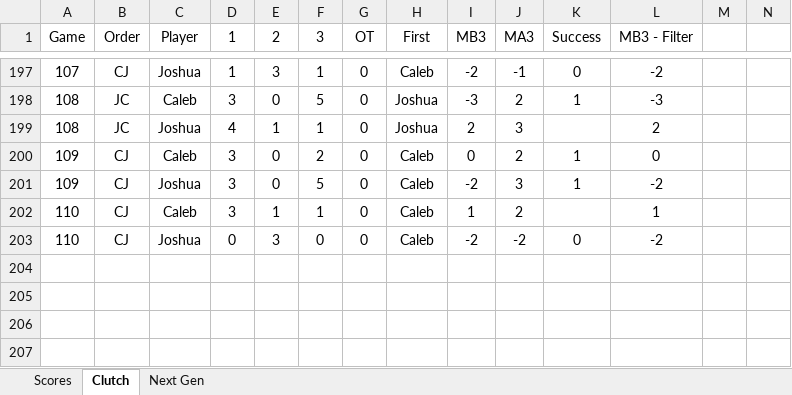
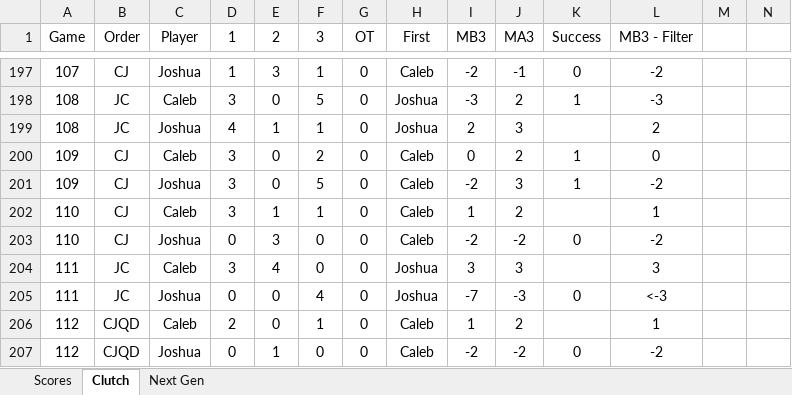
Before and after one commit to CalebSkinner1/DartsAnalysis, an Excel workbook: Maxfield - Darts.xlsx, sheet Clutch, drawn as a sheet; only a part is shown, gaps mark what is left out; values as stored, in another font and other column widths than the file's, no borders; rows hold the shown columns only; the diff names each change by its address in the sheet, - before the commit and + after, or states it on an @@ line.

```diff
--- a/Maxfield - Darts.xlsx (sheet Clutch)
+++ b/Maxfield - Darts.xlsx (sheet Clutch)
+row 204: 111 | JC | Caleb | 3 | 4 | 0 | 0 | Joshua | 3 | 3 |  | 3
+row 205: 111 | JC | Joshua | 0 | 0 | 4 | 0 | Joshua | -7 | -3 | 0 | <-3
+row 206: 112 | CJQD | Caleb | 2 | 0 | 1 | 0 | Caleb | 1 | 2 |  | 1
+row 207: 112 | CJQD | Joshua | 0 | 1 | 0 | 0 | Caleb | -2 | -2 | 0 | -2
```
Also changed, not shown: sheet Next Gen, sheet Scores, formulas that keep their value, charts or pictures.
